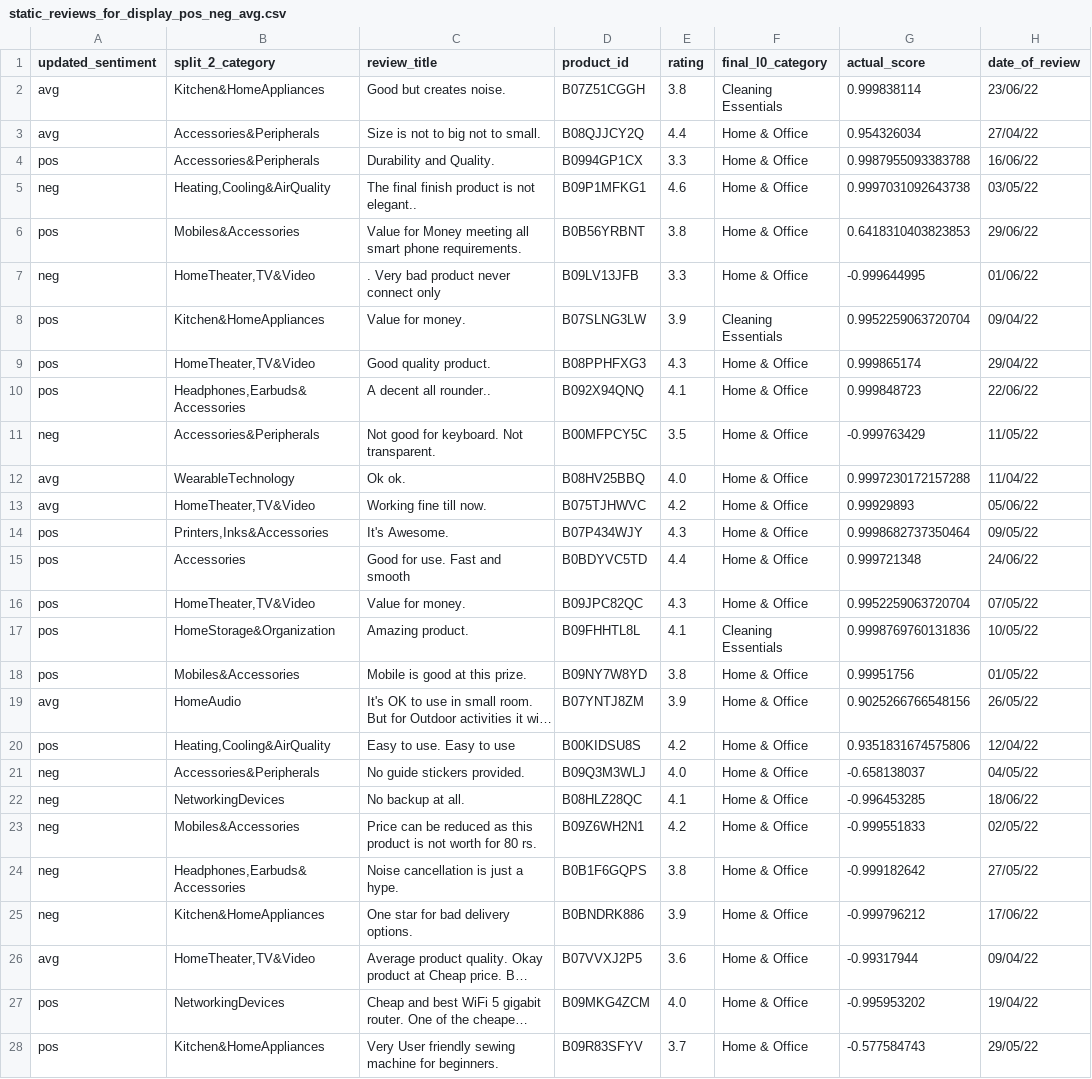
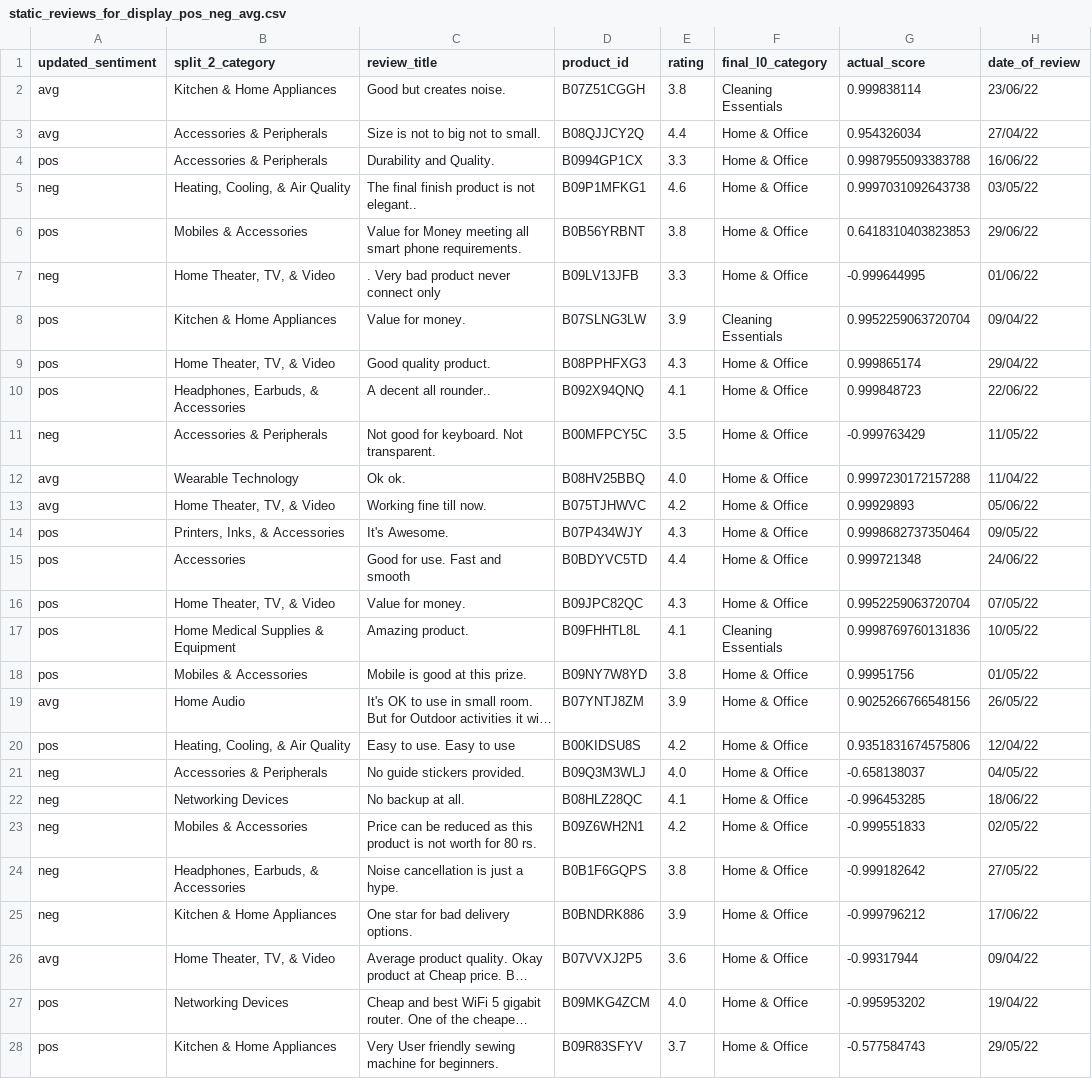
Before and after one commit to harshbaid-13/AmazoLens, a CSV file: public/static_reviews_for_display_pos_neg_avg.csv, drawn as a sheet; only a part is shown; long unchanged cells end in …; the diff covers the shown part only; the diff names each change by its address in the sheet, - before the commit and + after, or states it on an @@ line.

Commit message:
updated sentiment analysis bugs

```diff
--- a/public/static_reviews_for_display_pos_neg_avg.csv
+++ b/public/static_reviews_for_display_pos_neg_avg.csv
-B2 (split_2_category): Kitchen&HomeAppliances
+B2 (split_2_category): Kitchen & Home Appliances
-B3:B4 (split_2_category): Accessories&Peripherals
+B3:B4 (split_2_category): Accessories & Peripherals
-B5 (split_2_category): Heating,Cooling&AirQuality
+B5 (split_2_category): Heating, Cooling, & Air Quality
-B6 (split_2_category): Mobiles&Accessories
+B6 (split_2_category): Mobiles & Accessories
-B7 (split_2_category): HomeTheater,TV&Video
+B7 (split_2_category): Home Theater, TV, & Video
-B8 (split_2_category): Kitchen&HomeAppliances
+B8 (split_2_category): Kitchen & Home Appliances
-B9 (split_2_category): HomeTheater,TV&Video
+B9 (split_2_category): Home Theater, TV, & Video
-B10 (split_2_category): Headphones,Earbuds&Accessories
+B10 (split_2_category): Headphones, Earbuds, & Accessories
-B11 (split_2_category): Accessories&Peripherals
+B11 (split_2_category): Accessories & Peripherals
-B12 (split_2_category): WearableTechnology
+B12 (split_2_category): Wearable Technology
-B13 (split_2_category): HomeTheater,TV&Video
+B13 (split_2_category): Home Theater, TV, & Video
-B14 (split_2_category): Printers,Inks&Accessories
+B14 (split_2_category): Printers, Inks, & Accessories
-B16 (split_2_category): HomeTheater,TV&Video
+B16 (split_2_category): Home Theater, TV, & Video
-B17 (split_2_category): HomeStorage&Organization
+B17 (split_2_category): Home Medical Supplies & Equipment
-B18 (split_2_category): Mobiles&Accessories
+B18 (split_2_category): Mobiles & Accessories
-B19 (split_2_category): HomeAudio
+B19 (split_2_category): Home Audio
-B20 (split_2_category): Heating,Cooling&AirQuality
+B20 (split_2_category): Heating, Cooling, & Air Quality
-B21 (split_2_category): Accessories&Peripherals
+B21 (split_2_category): Accessories & Peripherals
-B22 (split_2_category): NetworkingDevices
+B22 (split_2_category): Networking Devices
-B23 (split_2_category): Mobiles&Accessories
+B23 (split_2_category): Mobiles & Accessories
-B24 (split_2_category): Headphones,Earbuds&Accessories
+B24 (split_2_category): Headphones, Earbuds, & Accessories
-B25 (split_2_category): Kitchen&HomeAppliances
+B25 (split_2_category): Kitchen & Home Appliances
-B26 (split_2_category): HomeTheater,TV&Video
+B26 (split_2_category): Home Theater, TV, & Video
-B27 (split_2_category): NetworkingDevices
+B27 (split_2_category): Networking Devices
-B28 (split_2_category): Kitchen&HomeAppliances
+B28 (split_2_category): Kitchen & Home Appliances
```
Also changed, not shown: 63 edited cells elsewhere in this file, 1 other file.
